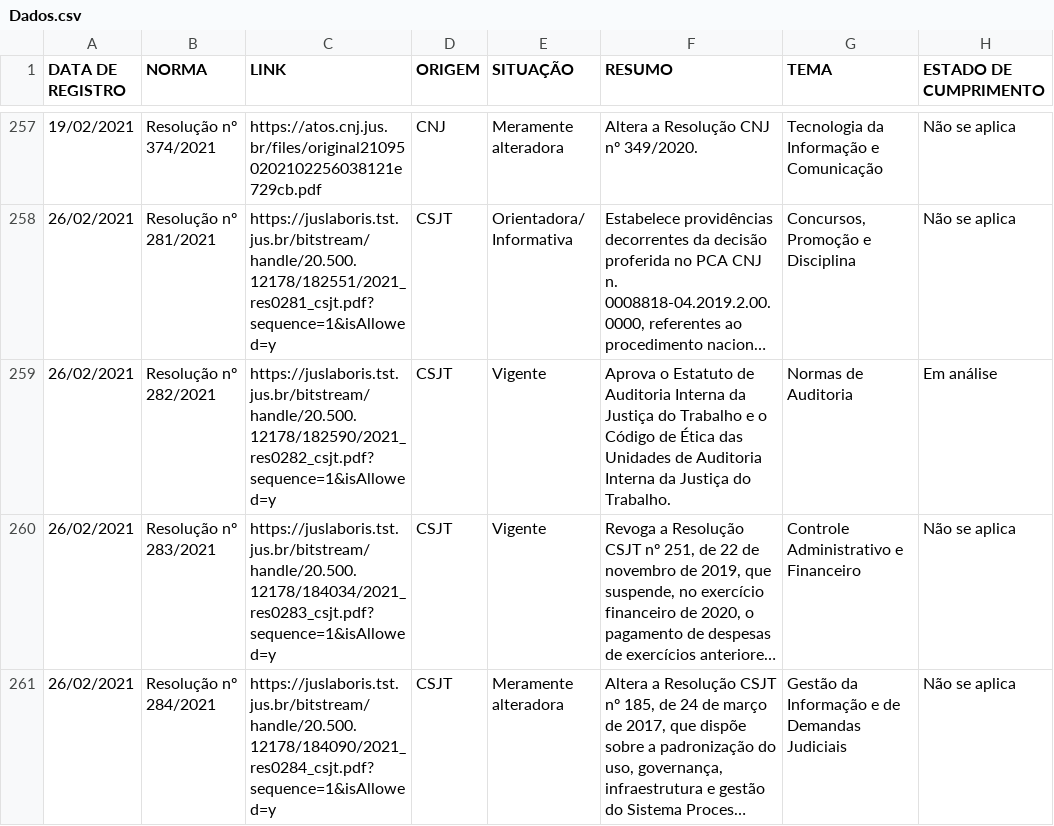
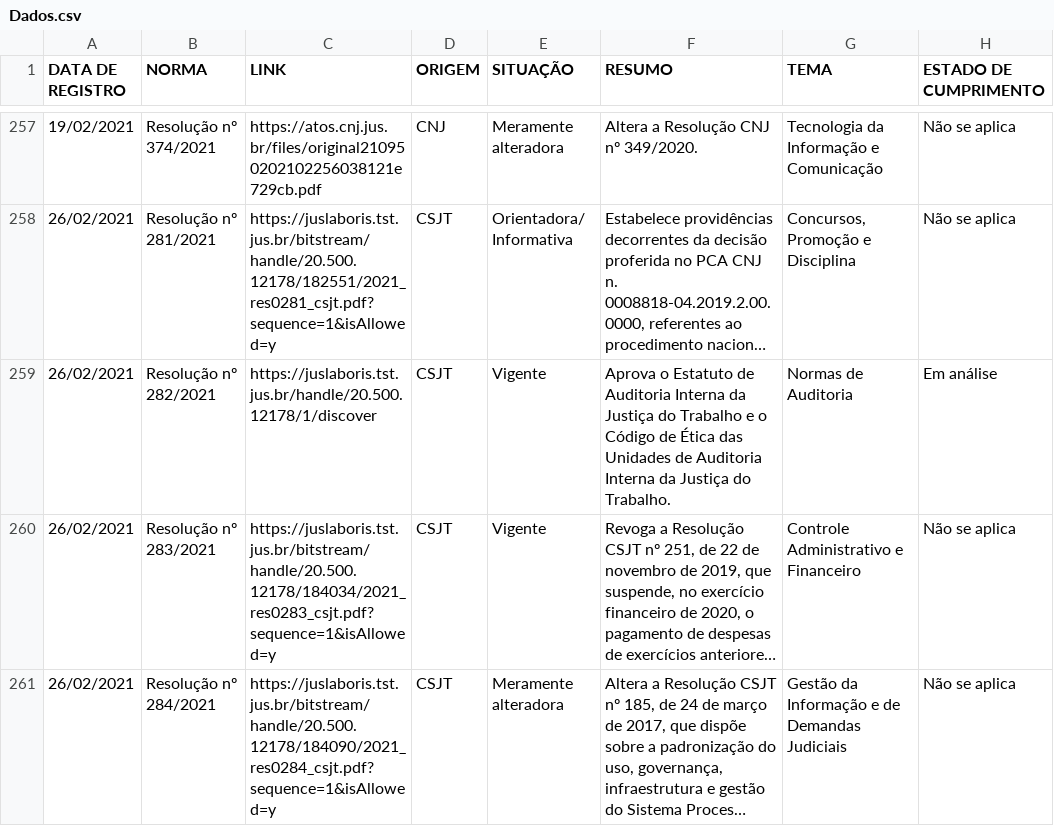
Before and after one commit to enioacl/conformidade, a CSV file: Dados.csv, drawn as a sheet; only a part is shown, gaps mark what is left out; long unchanged cells end in …; the diff covers the shown part only; the diff names each change by its address in the sheet, - before the commit and + after, or states it on an @@ line.

```diff
--- a/Dados.csv
+++ b/Dados.csv
-C259 (LINK): https://juslaboris.tst.jus.br/bitstream/handle/20.500.12178/182590/2021_res0282_csjt.pdf?sequence=1&isAllowed=y
+C259 (LINK): https://juslaboris.tst.jus.br/handle/20.500.12178/1/discover
```
Also changed, not shown: 7 edited cells elsewhere in this file.
